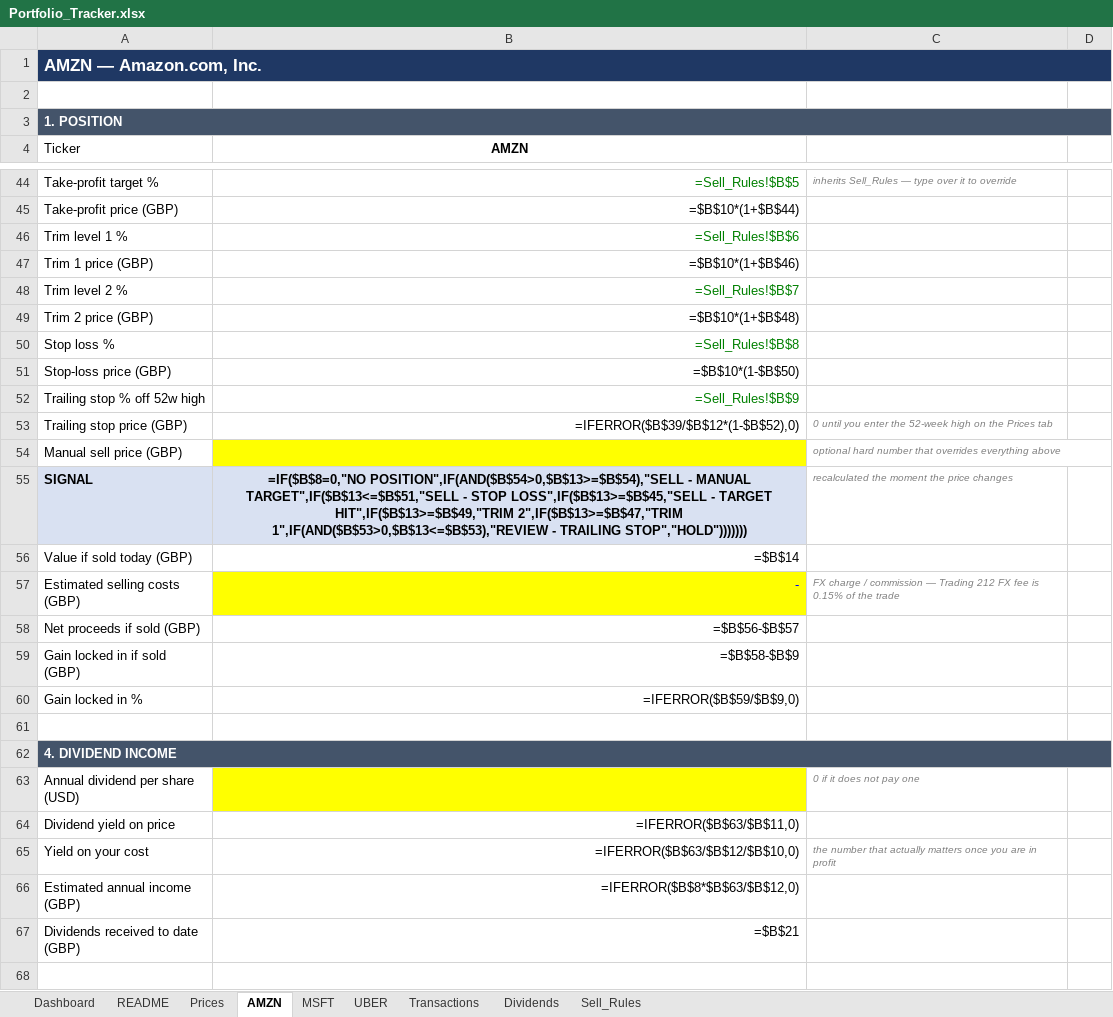
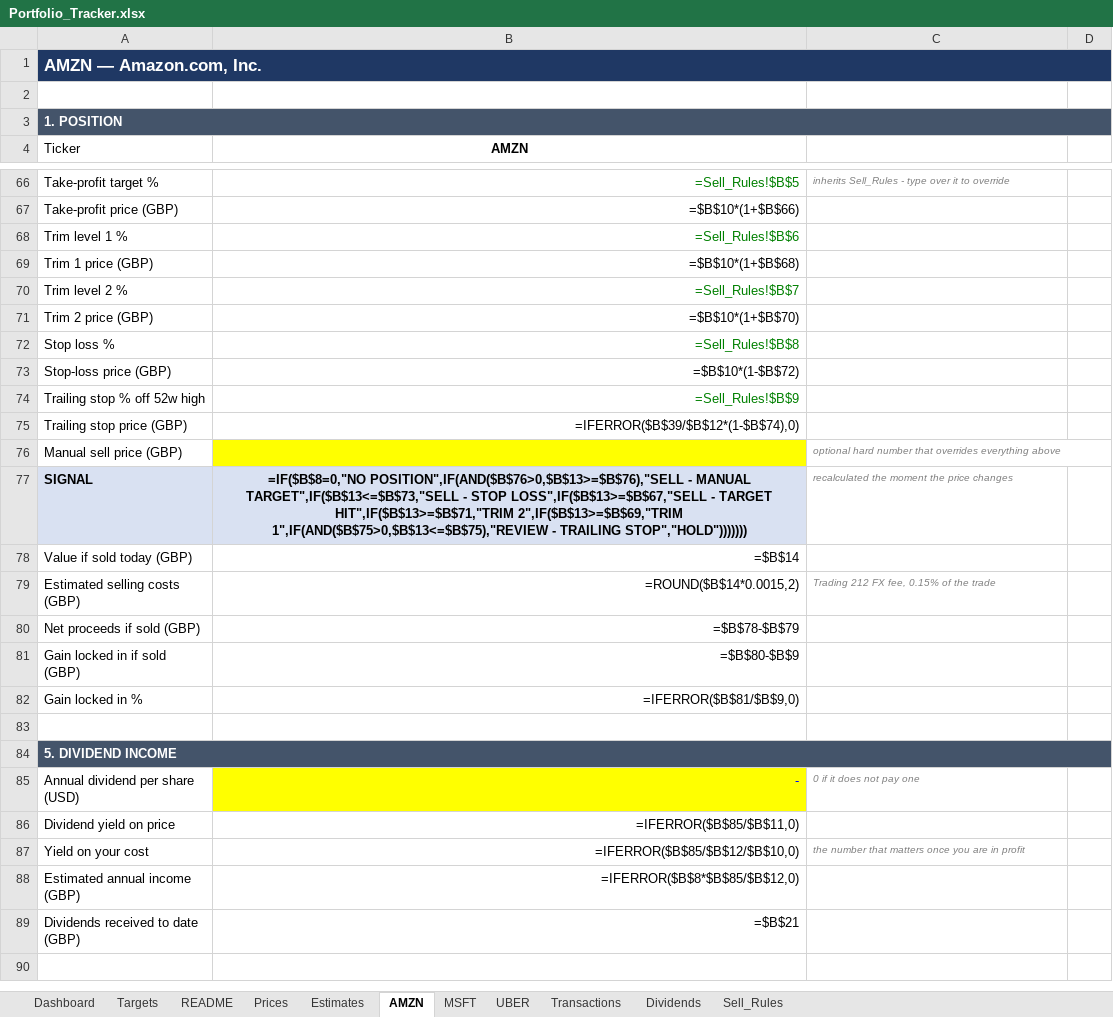
Before and after one commit to joe8080/Joemoyo-, an Excel workbook: outputs/portfolio/Portfolio_Tracker.xlsx, sheet AMZN, drawn as a sheet; only a part is shown, gaps mark what is left out; values as stored, in another font and other column widths than the file's, no borders; formulas without a stored value are shown as written; conditional formats not drawn; addresses are those after the commit; the diff covers the shown part only; the diff names each change by its address in the sheet, - before the commit and + after, or states it on an @@ line.

```diff
--- a/outputs/portfolio/Portfolio_Tracker.xlsx (sheet AMZN)
+++ b/outputs/portfolio/Portfolio_Tracker.xlsx (sheet AMZN)
+sheet tab: Targets
+sheet tab: Estimates
-C66: inherits Sell_Rules — type over…
+C66: inherits Sell_Rules - type over…
-B67 (AMZN): =$B$10*(1+$B$44)
+B67 (AMZN): =$B$10*(1+$B$66)
-B69 (AMZN): =$B$10*(1+$B$46)
+B69 (AMZN): =$B$10*(1+$B$68)
-B71 (AMZN): =$B$10*(1+$B$48)
+B71 (AMZN): =$B$10*(1+$B$70)
-B73 (AMZN): =$B$10*(1-$B$50)
+B73 (AMZN): =$B$10*(1-$B$72)
-B75 (AMZN): =IFERROR($B$39/$B$12*(1-$B$52),0)
+B75 (AMZN): =IFERROR($B$39/$B$12*(1-$B$74),0)
-C75: 0 until you enter the 52-week high on the Prices tab
+C75: (empty)
-B77 (AMZN): =IF($B$8=0,"NO POSITION",IF(AND($B$54>0,$B$13>=$B$54),"SELL - MANUAL TARGET",IF($B$13<=$B$51,"SELL - STOP LOSS",IF($B$13>=$B$45,"SELL - TARGET HIT",IF($B$13>=$B$49,"TRIM 2",IF($B$13>=$B$47,"TRIM 1",IF(AND($B$53>0,$B$13<=$B$53),"REVIEW - TRAILING…
+B77 (AMZN): =IF($B$8=0,"NO POSITION",IF(AND($B$76>0,$B$13>=$B$76),"SELL - MANUAL TARGET",IF($B$13<=$B$73,"SELL - STOP LOSS",IF($B$13>=$B$67,"SELL - TARGET HIT",IF($B$13>=$B$71,"TRIM 2",IF($B$13>=$B$69,"TRIM 1",IF(AND($B$75>0,$B$13<=$B$75),"REVIEW - TRAILING…
-B79 (AMZN): -
+B79 (AMZN): =ROUND($B$14*0.0015,2)
@@ B79 fill: #FFFF00 → none, text colour: #0000FF → black @@
-C79: FX charge / commission — Trading 212 FX fee is 0.15% of…
+C79: Trading 212 FX fee, 0.15% of…
-B80 (AMZN): =$B$56-$B$57
+B80 (AMZN): =$B$78-$B$79
-B81 (AMZN): =$B$58-$B$9
+B81 (AMZN): =$B$80-$B$9
-B82 (AMZN): =IFERROR($B$59/$B$9,0)
+B82 (AMZN): =IFERROR($B$81/$B$9,0)
-A84 (Ticker): 4. DIVIDEND INCOME
+A84 (Ticker): 5. DIVIDEND INCOME
-B85 (AMZN): (empty)
+B85 (AMZN): -
-B86 (AMZN): =IFERROR($B$63/$B$11,0)
+B86 (AMZN): =IFERROR($B$85/$B$11,0)
-B87 (AMZN): =IFERROR($B$63/$B$12/$B$10,0)
+B87 (AMZN): =IFERROR($B$85/$B$12/$B$10,0)
-C87: …number that actually matters once…
+C87: …number that matters once…
-B88 (AMZN): =IFERROR($B$8*$B$63/$B$12,0)
+B88 (AMZN): =IFERROR($B$8*$B$85/$B$12,0)
```
Also changed, not shown: 33 added rows, 11 removed rows and 12 edited cells elsewhere in this sheet, sheet MSFT, sheet UBER, sheet Prices, sheet README, sheet Dashboard, sheet Transactions, 1 more sheet, 4 other files.
